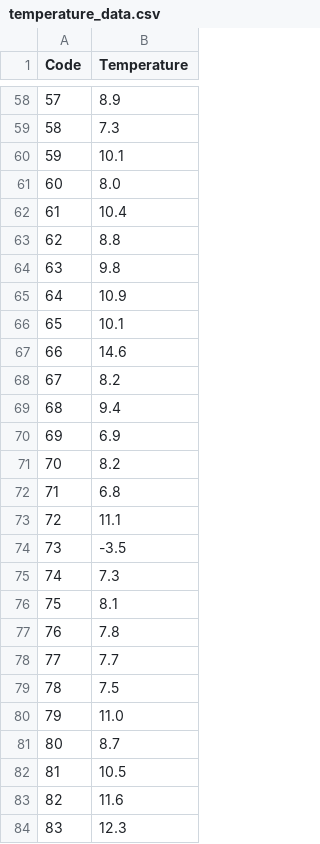
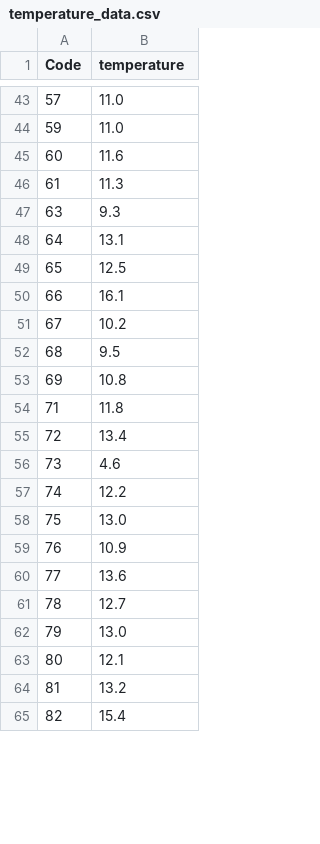
Before and after one commit to Oscar-T24/PySky, a CSV file: scripts opérationnels/temperature_data.csv, drawn as a sheet; only a part is shown, gaps mark what is left out; the diff covers the shown part only.

```diff
--- a/scripts opérationnels/temperature_data.csv
+++ b/scripts opérationnels/temperature_data.csv
@@ -1 +1 @@
-Code,Temperature
+Code,temperature
@@ -58,27 +43,23 @@ Code,Temperature
-57,8.9
-58,7.3
-59,10.1
-60,8.0
-61,10.4
-62,8.8
-63,9.8
-64,10.9
-65,10.1
-66,14.6
-67,8.2
-68,9.4
-69,6.9
-70,8.2
-71,6.8
-72,11.1
-73,-3.5
-74,7.3
-75,8.1
-76,7.8
-77,7.7
-78,7.5
-79,11.0
-80,8.7
-81,10.5
-82,11.6
-83,12.3
+57,11.0
+59,11.0
+60,11.6
+61,11.3
+63,9.3
+64,13.1
+65,12.5
+66,16.1
+67,10.2
+68,9.5
+69,10.8
+71,11.8
+72,13.4
+73,4.6
+74,12.2
+75,13.0
+76,10.9
+77,13.6
+78,12.7
+79,13.0
+80,12.1
+81,13.2
+82,15.4
```
Also changed, not shown: 1 added row, 26 removed rows and 47 edited cells elsewhere in this file, scripts opérationnels/donnees_cameras.csv, 16 other files.
